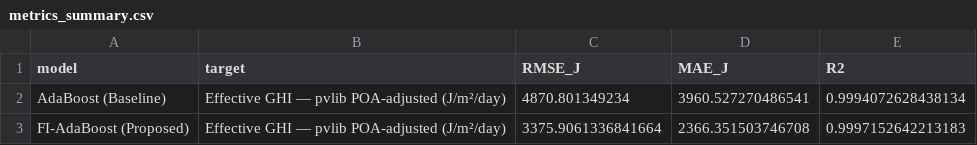
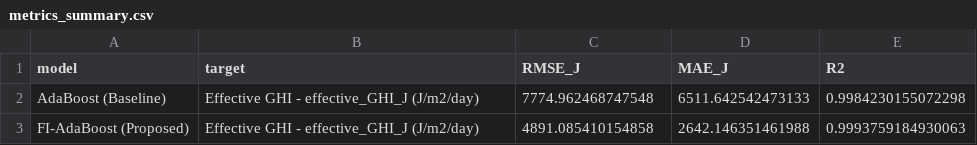
Before and after one commit to rafaelmrcs/thesis-prototype, a CSV file: FIAdaBoost/results/metrics_summary.csv, drawn as a sheet.

```diff
--- a/FIAdaBoost/results/metrics_summary.csv
+++ b/FIAdaBoost/results/metrics_summary.csv
@@ -1,3 +1,3 @@
 model,target,RMSE_J,MAE_J,R2
-AdaBoost (Baseline),Effective GHI — pvlib POA-adjusted (J/m²/day),4870.801349234,3960.527270486541,0.9994072628438134
-FI-AdaBoost (Proposed),Effective GHI — pvlib POA-adjusted (J/m²/day),3375.9061336841664,2366.351503746708,0.9997152642213183
+AdaBoost (Baseline),Effective GHI - effective_GHI_J (J/m2/day),7774.962468747548,6511.642542473133,0.9984230155072298
+FI-AdaBoost (Proposed),Effective GHI - effective_GHI_J (J/m2/day),4891.085410154858,2642.146351461988,0.9993759184930063
```
Also changed, not shown: FIAdaBoost/results/cv_fold_metrics.csv, 20 other files.
